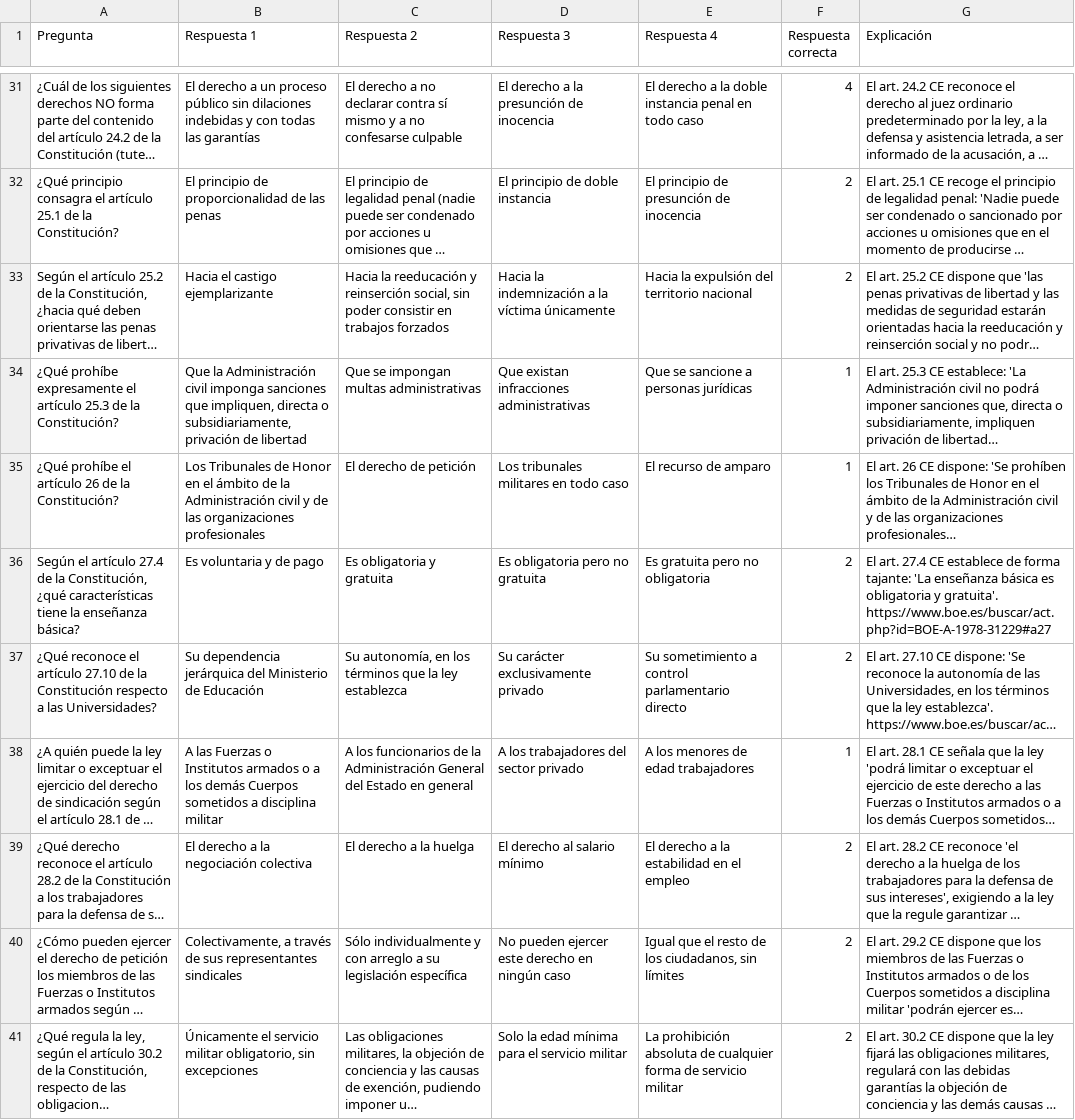
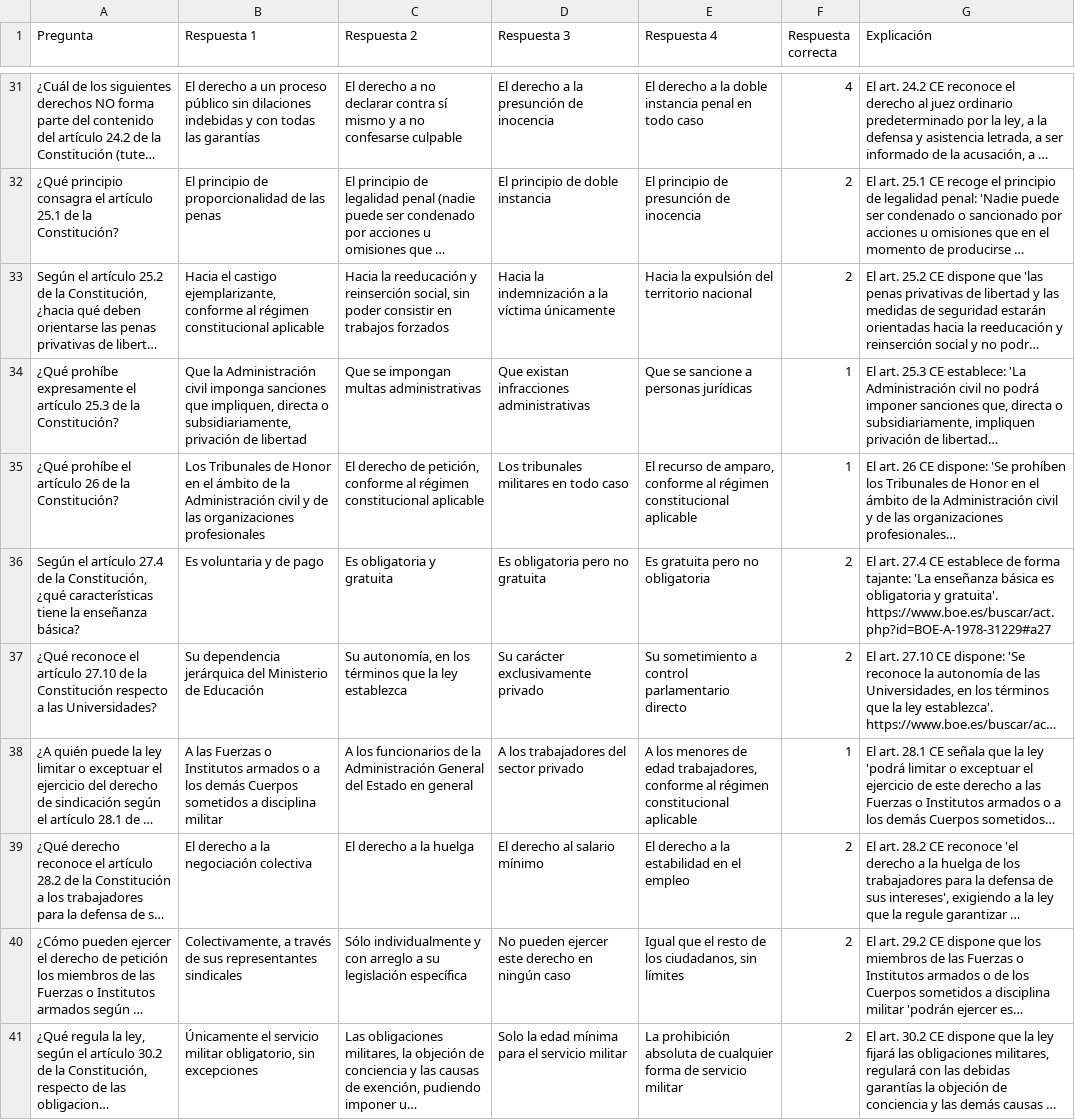
Before and after one commit to DGMonkeyKing/DGMonkeyKing.github.io, a CSV file: quiz-app/preguntas/tema_1_constitucion/parte2_derechos_deberes_fundamentales.csv, drawn as a sheet; only a part is shown, gaps mark what is left out; long unchanged cells end in …; the diff covers the shown part only; the diff names each change by its address in the sheet, - before the commit and + after, or states it on an @@ line.

```diff
--- a/quiz-app/preguntas/tema_1_constitucion/parte2_derechos_deberes_fundamentales.csv
+++ b/quiz-app/preguntas/tema_1_constitucion/parte2_derechos_deberes_fundamentales.csv
-B33 (Respuesta 1): …el castigo ejemplarizante
+B33 (Respuesta 1): …el castigo ejemplarizante, conforme al régimen constitucional aplicable
-C35 (Respuesta 2): El derecho de petición
+C35 (Respuesta 2): El derecho de petición, conforme al régimen constitucional aplicable
-E35 (Respuesta 4): El recurso de amparo
+E35 (Respuesta 4): El recurso de amparo, conforme al régimen constitucional aplicable
-E38 (Respuesta 4): …de edad trabajadores
+E38 (Respuesta 4): …de edad trabajadores, conforme al régimen constitucional aplicable
```
Also changed, not shown: 21 edited cells elsewhere in this file, quiz-app/preguntas/tema_1_constitucion/parte1_estructura_titulo_preliminar.csv, quiz-app/preguntas/tema_1_constitucion/parte3_elaboracion_de_las_leyes.csv, 2 other files.
